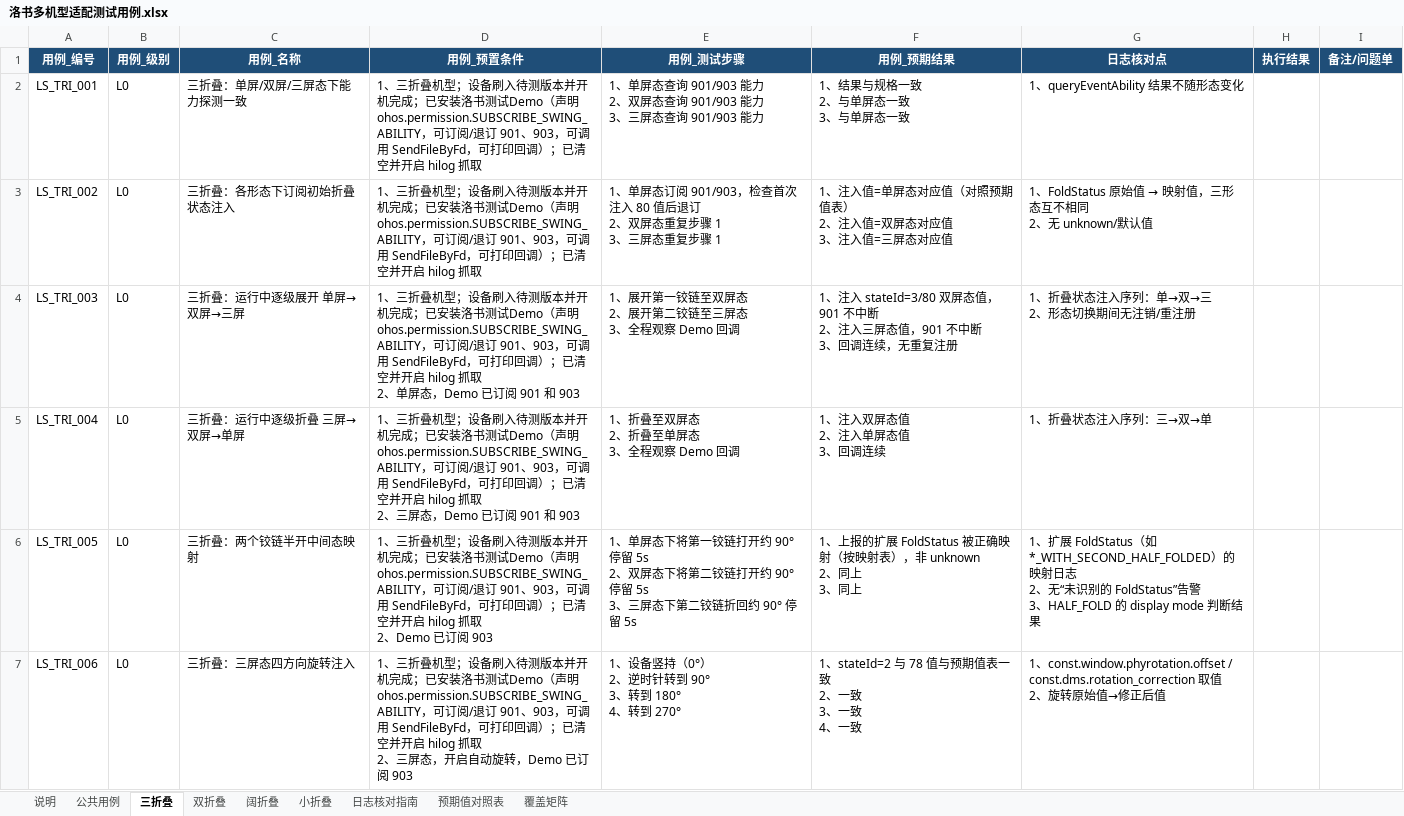
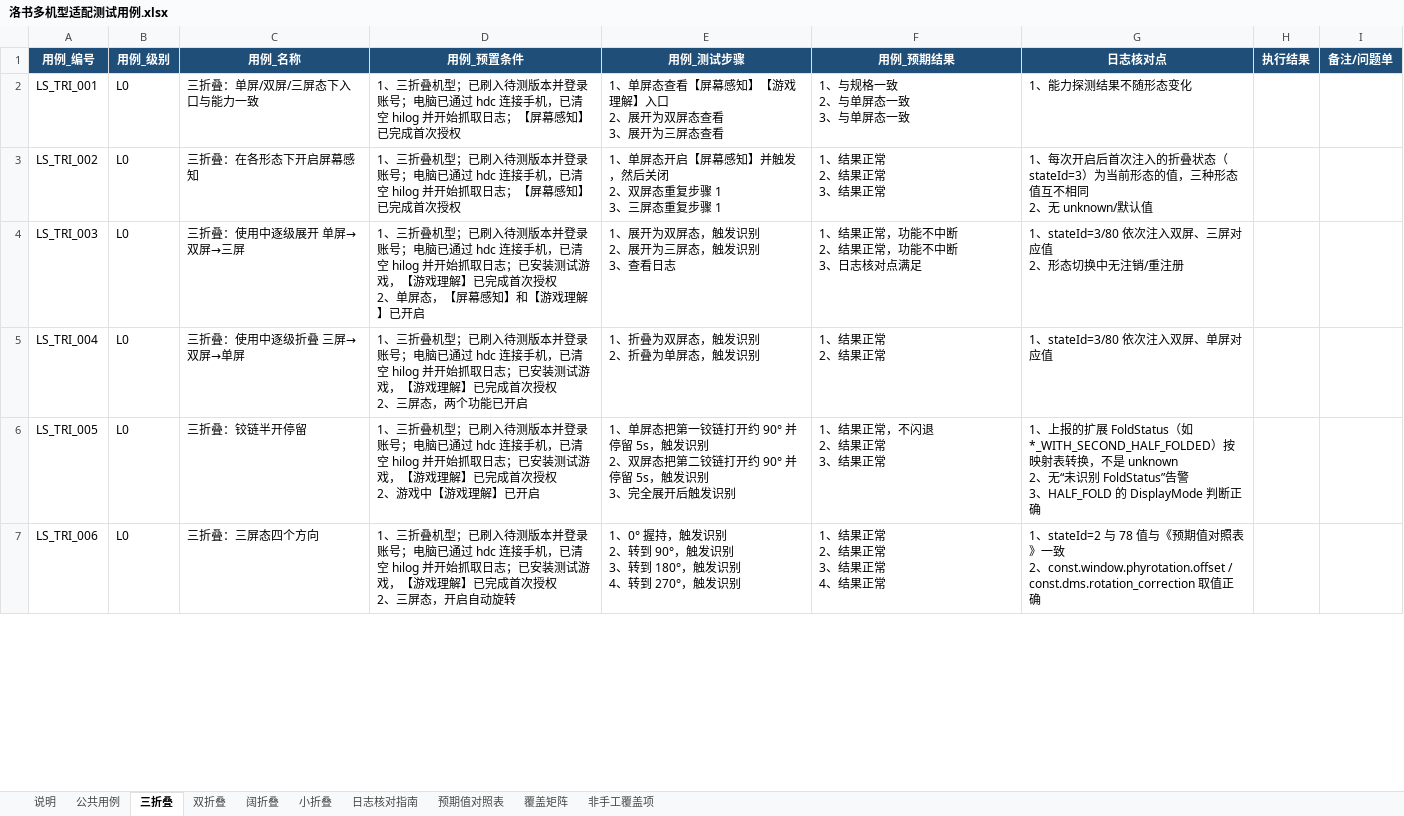
Before and after one commit to xiaxiansong/AsyncSvr, an Excel workbook: docs/luoshu/洛书多机型适配测试用例.xlsx, sheet 三折叠, drawn as a sheet; only a part is shown; values as stored, in another font and other column widths than the file's, no borders; ↵ is a line break in a cell; the diff covers the shown part only; the diff names each change by its address in the sheet, - before the commit and + after, or states it on an @@ line.

```diff
--- a/docs/luoshu/洛书多机型适配测试用例.xlsx (sheet 三折叠)
+++ b/docs/luoshu/洛书多机型适配测试用例.xlsx (sheet 三折叠)
+sheet tab: 非手工覆盖项
-C2 (用例_名称): 三折叠：单屏/双屏/三屏态下能力探测一致
+C2 (用例_名称): 三折叠：单屏/双屏/三屏态下入口与能力一致
-D2:D3 (用例_预置条件): …叠机型；设备刷入待测版本并开机完成；已安装洛书测试Demo（声明 ohos.permission.SUBSCRIBE_SWING_ABILITY，可订阅/退订 901、903，可调用 SendFileByFd，可打印回调）；已清空并开启 hilog 抓取
+D2:D3 (用例_预置条件): …叠机型；已刷入待测版本并登录账号；电脑已通过 hdc 连接手机，已清空 hilog 并开始抓取日志；【屏幕感知】已完成首次授权
-E2 (用例_测试步骤): …单屏态查询 901/903 能力 ↵ 2、双屏态查询 901/903 能力 ↵ 3、三屏态查询 901/903 能力
+E2 (用例_测试步骤): …单屏态查看【屏幕感知】【游戏理解】入口 ↵ 2、展开为双屏态查看 ↵ 3、展开为三屏态查看
-F2 (用例_预期结果): 1、结果与规格一致 ↵ 2、与单屏态一致 ↵ 3、与单屏态一致
+F2 (用例_预期结果): 1、与规格一致 ↵ 2、与单屏态一致 ↵ 3、与单屏态一致
-G2 (日志核对点): 1、queryEventAbility 结果不随形态变化
+G2 (日志核对点): 1、能力探测结果不随形态变化
-C3 (用例_名称): 三折叠：各形态下订阅初始折叠状态注入
+C3 (用例_名称): 三折叠：在各形态下开启屏幕感知
-E3 (用例_测试步骤): …、单屏态订阅 901/903，检查首次注入 80 值后退订 ↵ 2、双…
+E3 (用例_测试步骤): …、单屏态开启【屏幕感知】并触发，然后关闭 ↵ 2、双…
-F3 (用例_预期结果): 1、注入值=单屏态对应值（对照预期值表） ↵ 2、注入值=双屏态对应值 ↵ 3、注入值=三屏态对应值
+F3 (用例_预期结果): 1、结果正常 ↵ 2、结果正常 ↵ 3、结果正常
@@ G3 (日志核对点): 1、FoldStatus 原始值 → 映射值，三形态互不相同… → 1、每次开启后首次注入的折叠状态（stateId=3）为当前形态的值，三种形态值互不相同… @@
-C4 (用例_名称): 三折叠：运行中逐级展开 单屏→双屏→三屏
+C4 (用例_名称): 三折叠：使用中逐级展开 单屏→双屏→三屏
-D4 (用例_预置条件): …叠机型；设备刷入待测版本并开机完成；已安装洛书测试Demo（声明 ohos.permission.SUBSCRIBE_SWING_ABILITY，可订阅/退订 901、903，可调用 SendFileByFd，可打印回调）；已清空并开启 hilog 抓取 ↵ 2、单屏态，Demo 已订阅 901 和 903
+D4 (用例_预置条件): …叠机型；已刷入待测版本并登录账号；电脑已通过 hdc 连接手机，已清空 hilog 并开始抓取日志；已安装测试游戏，【游戏理解】已完成首次授权 ↵ 2、单屏态，【屏幕感知】和【游戏理解】已开启
-E4 (用例_测试步骤): 1、展开第一铰链至双屏态 ↵ 2、展开第二铰链至三屏态 ↵ 3、全程观察 Demo 回调
+E4 (用例_测试步骤): 1、展开为双屏态，触发识别 ↵ 2、展开为三屏态，触发识别 ↵ 3、查看日志
-F4 (用例_预期结果): 1、注入 stateId=3/80 双屏态值，901 不中断 ↵ 2、注入三屏态值，901 不中断 ↵ 3、回调连续，无重复注册
+F4 (用例_预期结果): 1、结果正常，功能不中断 ↵ 2、结果正常，功能不中断 ↵ 3、日志核对点满足
-G4 (日志核对点): 1、折叠状态注入序列：单→双→三 ↵ 2、形态切换期间无注销/重注册
+G4 (日志核对点): 1、stateId=3/80 依次注入双屏、三屏对应值 ↵ 2、形态切换中无注销/重注册
-C5 (用例_名称): 三折叠：运行中逐级折叠 三屏→双屏→单屏
+C5 (用例_名称): 三折叠：使用中逐级折叠 三屏→双屏→单屏
-D5 (用例_预置条件): …叠机型；设备刷入待测版本并开机完成；已安装洛书测试Demo（声明 ohos.permission.SUBSCRIBE_SWING_ABILITY，可订阅/退订 901、903，可调用 SendFileByFd，可打印回调）；已清空并开启 hilog 抓取 ↵ 2、三屏态，Demo 已订阅 901 和 903
+D5 (用例_预置条件): …叠机型；已刷入待测版本并登录账号；电脑已通过 hdc 连接手机，已清空 hilog 并开始抓取日志；已安装测试游戏，【游戏理解】已完成首次授权 ↵ 2、三屏态，两个功能已开启
-E5 (用例_测试步骤): 1、折叠至双屏态 ↵ 2、折叠至单屏态 ↵ 3、全程观察 Demo 回调
+E5 (用例_测试步骤): 1、折叠为双屏态，触发识别 ↵ 2、折叠为单屏态，触发识别
-F5 (用例_预期结果): 1、注入双屏态值 ↵ 2、注入单屏态值 ↵ 3、回调连续
+F5 (用例_预期结果): 1、结果正常 ↵ 2、结果正常
-G5 (日志核对点): 1、折叠状态注入序列：三→双→单
+G5 (日志核对点): 1、stateId=3/80 依次注入双屏、单屏对应值
-C6 (用例_名称): 三折叠：两个铰链半开中间态映射
+C6 (用例_名称): 三折叠：铰链半开停留
-D6 (用例_预置条件): …叠机型；设备刷入待测版本并开机完成；已安装洛书测试Demo（声明 ohos.permission.SUBSCRIBE_SWING_ABILITY，可订阅/退订 901、903，可调用 SendFileByFd，可打印回调）；已清空并开启 hilog 抓取 ↵ 2、Demo 已订阅 903
+D6 (用例_预置条件): …叠机型；已刷入待测版本并登录账号；电脑已通过 hdc 连接手机，已清空 hilog 并开始抓取日志；已安装测试游戏，【游戏理解】已完成首次授权 ↵ 2、游戏中【游戏理解】已开启
-E6 (用例_测试步骤): …、单屏态下将第一铰链打开约 90° 停留 5s ↵ 2、双屏态下将第二铰链打开约 90° 停留 5s ↵ 3、三屏态下第二铰链折回约 90° 停留 5s
+E6 (用例_测试步骤): …、单屏态把第一铰链打开约 90° 并停留 5s，触发识别 ↵ 2、双屏态把第二铰链打开约 90° 并停留 5s，触发识别 ↵ 3、完全展开后触发识别
-F6 (用例_预期结果): 1、上报的扩展 FoldStatus 被正确映射（按映射表），非 unknown ↵ 2、同上 ↵ 3、同上
+F6 (用例_预期结果): 1、结果正常，不闪退 ↵ 2、结果正常 ↵ 3、结果正常
-G6 (日志核对点): 1、扩展 FoldStatus（如 *_WITH_SECOND_HALF_FOLDED）的映射日志 ↵ 2、无“未识别的 FoldStatus”告警 ↵ 3、HALF_FOLD 的 display mode 判断结果
+G6 (日志核对点): 1、上报的扩展 FoldStatus（如 *_WITH_SECOND_HALF_FOLDED）按映射表转换，不是 unknown ↵ 2、无“未识别 FoldStatus”告警 ↵ 3、HALF_FOLD 的 DisplayMode 判断正确
-C7 (用例_名称): 三折叠：三屏态四方向旋转注入
+C7 (用例_名称): 三折叠：三屏态四个方向
-D7 (用例_预置条件): …叠机型；设备刷入待测版本并开机完成；已安装洛书测试Demo（声明 ohos.permission.SUBSCRIBE_SWING_ABILITY，可订阅/退订 901、903，可调用 SendFileByFd，可打印回调）；已清空并开启 hilog 抓取 ↵ 2、三屏态，开启自动旋转，Demo 已订阅 903
+D7 (用例_预置条件): …叠机型；已刷入待测版本并登录账号；电脑已通过 hdc 连接手机，已清空 hilog 并开始抓取日志；已安装测试游戏，【游戏理解】已完成首次授权 ↵ 2、三屏态，开启自动旋转
-E7 (用例_测试步骤): 1、设备竖持（0°） ↵ 2、逆时针转到 90° ↵ 3、转到 180° ↵ 4、转到 270°
+E7 (用例_测试步骤): 1、0° 握持，触发识别 ↵ 2、转到 90°，触发识别 ↵ 3、转到 180°，触发识别 ↵ 4、转到 270°，触发识别
-F7 (用例_预期结果): 1、stateId=2 与 78 值与预期值表一致 ↵ 2、一致 ↵ 3、一致 ↵ 4、一致
+F7 (用例_预期结果): 1、结果正常 ↵ 2、结果正常 ↵ 3、结果正常 ↵ 4、结果正常
-G7 (日志核对点): 1、const.window.phyrotation.offset / const.dms.rotation_correction 取值 ↵ 2、旋转原始值→修正后值
+G7 (日志核对点): 1、stateId=2 与 78 值与《预期值对照表》一致 ↵ 2、const.window.phyrotation.offset / const.dms.rotation_correction 取值正确
```
Also changed, not shown: 37 edited cells elsewhere in this sheet, sheet 公共用例, sheet 覆盖矩阵, sheet 双折叠, sheet 阔折叠, sheet 小折叠, sheet 说明, 1 more sheet, 3 other files.
